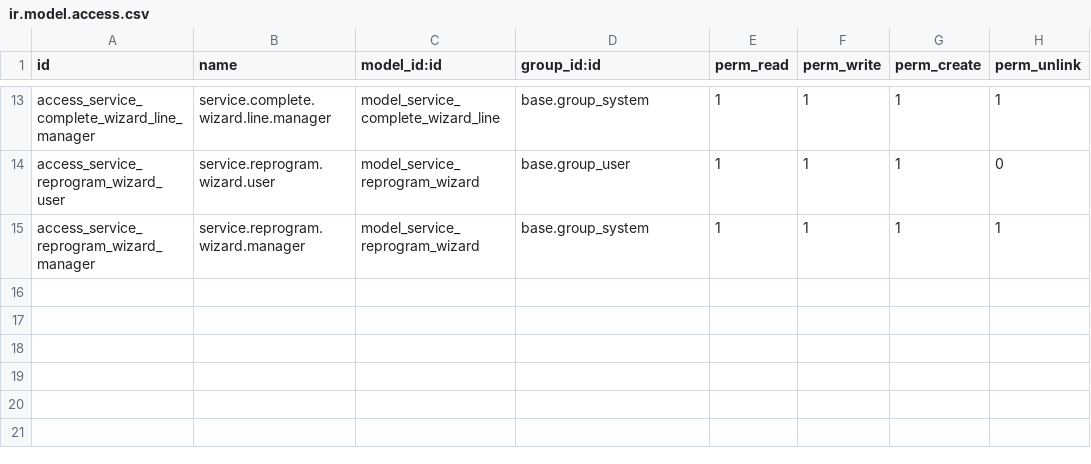
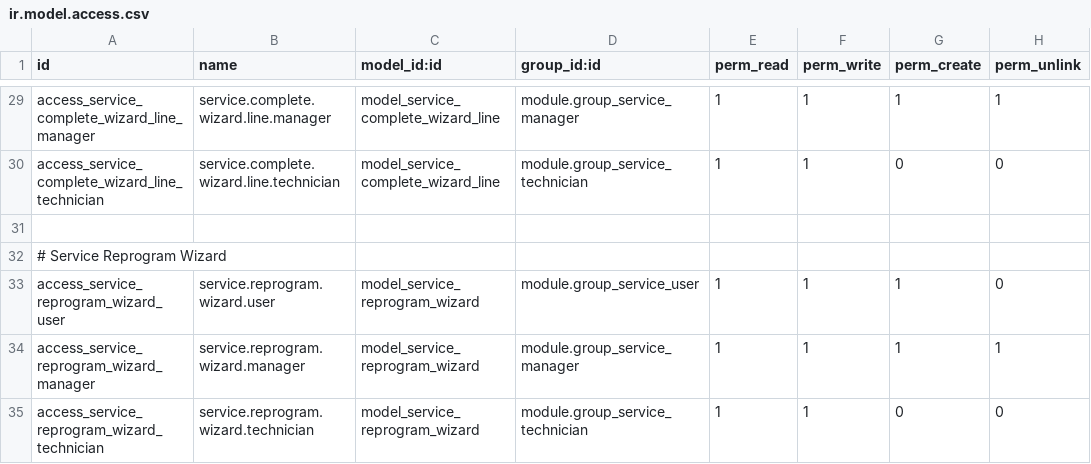
Before and after one commit to INMOSER84/modulo, a CSV file: security/ir.model.access.csv, drawn as a sheet; only a part is shown, gaps mark what is left out; addresses are those after the commit; the diff covers the shown part only; the diff names each change by its address in the sheet, - before the commit and + after, or states it on an @@ line.

Commit message:
Mejora integral del módulo Inmoser Service Management para Odoo 17
- Actualización completa de archivos de seguridad con grupos y reglas de acceso mejorados
- Implementación de recursos estáticos (CSS, JS, XML) para vistas optimizadas
- Ampliación de pruebas unitarias y de integración con cobertura completa
- Actualización del manifiesto con todas las dependencias y recursos
- Mejora de la estructura del módulo con archivos __init__.py actualizados
- Creación de documentación completa (README.md y checklist de pruebas)
- Implementación de características clave: gestión de equipos, portal, integraciones
- Optimización de vistas y reportes para mejor experiencia de usuario
- Preparación del módulo para producción en Odoo 17

```diff
--- a/security/ir.model.access.csv
+++ b/security/ir.model.access.csv
-D29 (group_id:id): base.group_system
+D29 (group_id:id): module.group_service_manager
+row 30: access_service_complete_wizard_line_technician | service.complete.wizard.line.technician | model_service_complete_wizard_line | module.group_service_technician | 1 | 1 | 0 | 0
+row 31: (empty)
+row 32: # Service Reprogram Wizard
-D33 (group_id:id): base.group_user
+D33 (group_id:id): module.group_service_user
-D34 (group_id:id): base.group_system
+D34 (group_id:id): module.group_service_manager
+row 35: access_service_reprogram_wizard_technician | service.reprogram.wizard.technician | model_service_reprogram_wizard | module.group_service_technician | 1 | 1 | 0 | 0
```
Also changed, not shown: 16 added rows and 11 edited cells elsewhere in this file, 57 other files.
